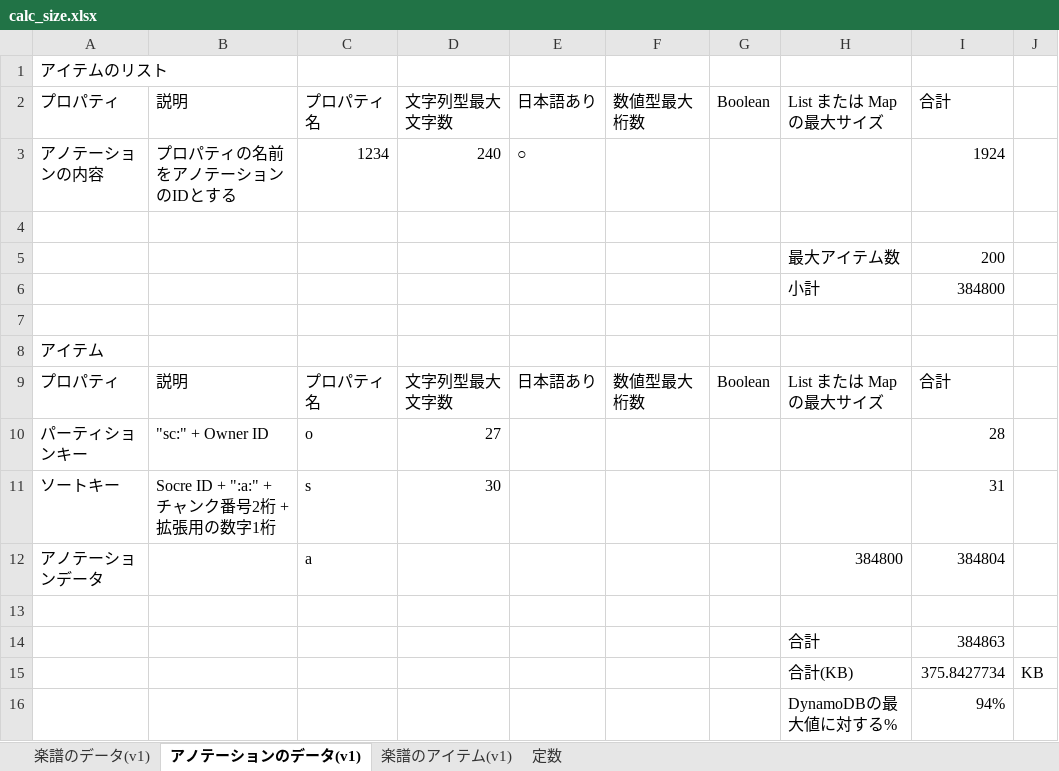
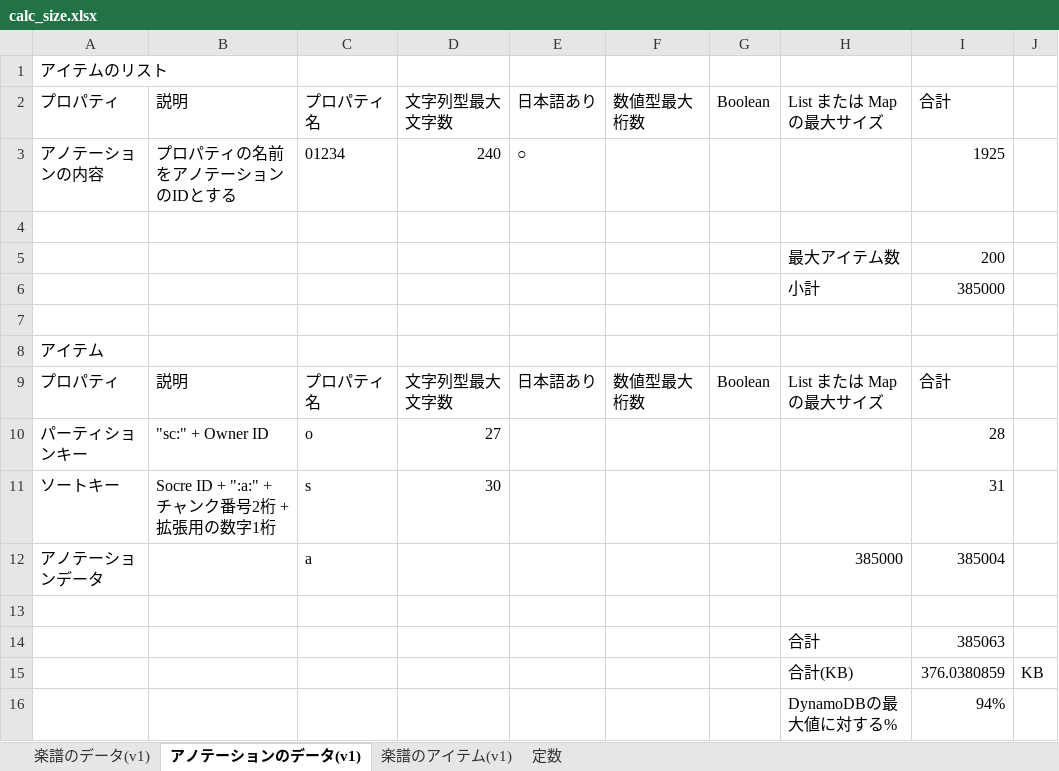
Before and after one commit to ura-kata/docs, an Excel workbook: dynamodb/calc_size.xlsx, sheet アノテーションのデータ(v1), drawn as a sheet; values as stored, in another font and other column widths than the file's, no borders; table styles not drawn; the diff names each change by its address in the sheet, - before the commit and + after, or states it on an @@ line.

```diff
--- a/dynamodb/calc_size.xlsx (sheet アノテーションのデータ(v1))
+++ b/dynamodb/calc_size.xlsx (sheet アノテーションのデータ(v1))
-C3: 1234
+C3: 01234
-I3: 1924
+I3: 1925
-I6: 384800
+I6: 385000
-H12: 384800
+H12: 385000
-I12: 384804
+I12: 385004
-I14: 384863
+I14: 385063
-I15: 375.8427734
+I15: 376.0380859
```
Also changed, not shown: sheet 楽譜のデータ(v1), 1 other file.
